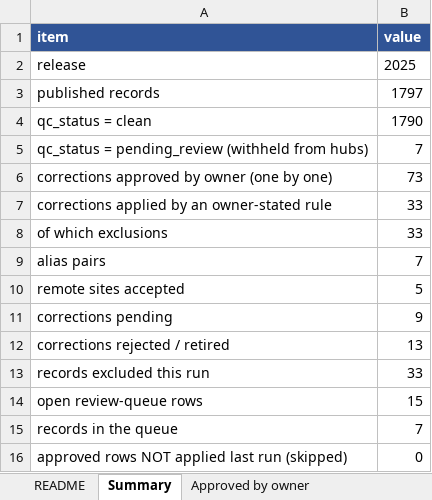
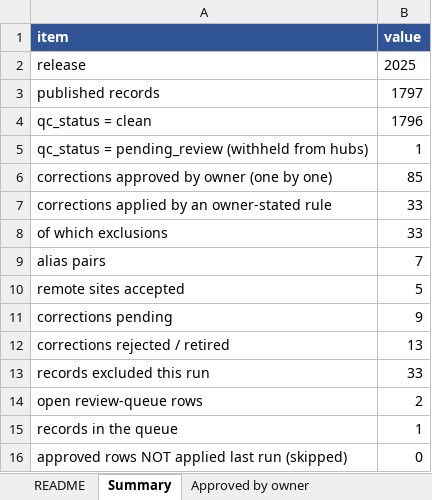
Before and after one commit to jccheesman/alaska-fuel-spatial-network, an Excel workbook: outputs/00_inventory_qc/2025/inventory_ledger.xlsx, sheet Summary, drawn as a sheet; values as stored, in another font and other column widths than the file's, no borders; the diff names each change by its address in the sheet, - before the commit and + after, or states it on an @@ line.

```diff
--- a/outputs/00_inventory_qc/2025/inventory_ledger.xlsx (sheet Summary)
+++ b/outputs/00_inventory_qc/2025/inventory_ledger.xlsx (sheet Summary)
-B4 (value): 1790
+B4 (value): 1796
-B5 (value): 7
+B5 (value): 1
-B6 (value): 73
+B6 (value): 85
-B14 (value): 15
+B14 (value): 2
-B15 (value): 7
+B15 (value): 1
```
Also changed, not shown: sheet Open review queue, sheet Approved by owner, 14 other files.
